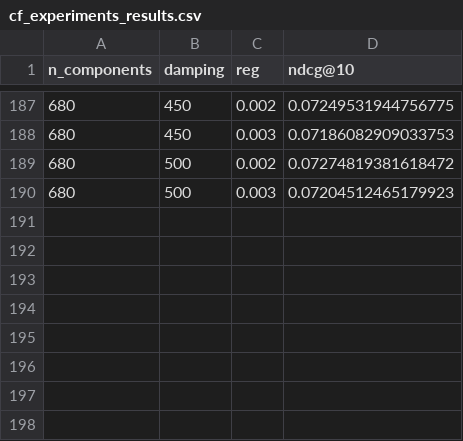
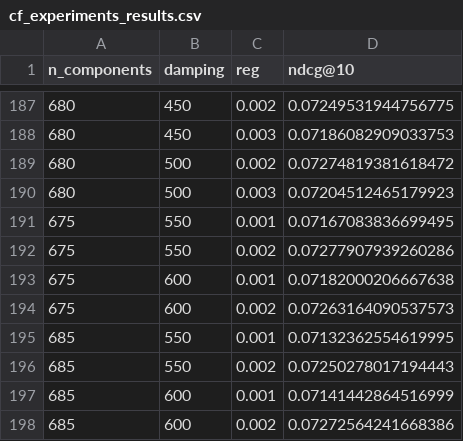
Before and after one commit to SebWae/dr-podcast-recsys-bsc-project, a CSV file: experiments/cf_experiments_results.csv, drawn as a sheet; only a part is shown, gaps mark what is left out; the diff names each change by its address in the sheet, - before the commit and + after, or states it on an @@ line.

Commit message:
progress on cf experiments

```diff
--- a/experiments/cf_experiments_results.csv
+++ b/experiments/cf_experiments_results.csv
+row 191: 675 | 550 | 0.001 | 0.07167083836699495
+row 192: 675 | 550 | 0.002 | 0.07277907939260286
+row 193: 675 | 600 | 0.001 | 0.07182000206667638
+row 194: 675 | 600 | 0.002 | 0.07263164090537573
+row 195: 685 | 550 | 0.001 | 0.07132362554619995
+row 196: 685 | 550 | 0.002 | 0.07250278017194443
+row 197: 685 | 600 | 0.001 | 0.07141442864516999
+row 198: 685 | 600 | 0.002 | 0.07272564241668386
```
